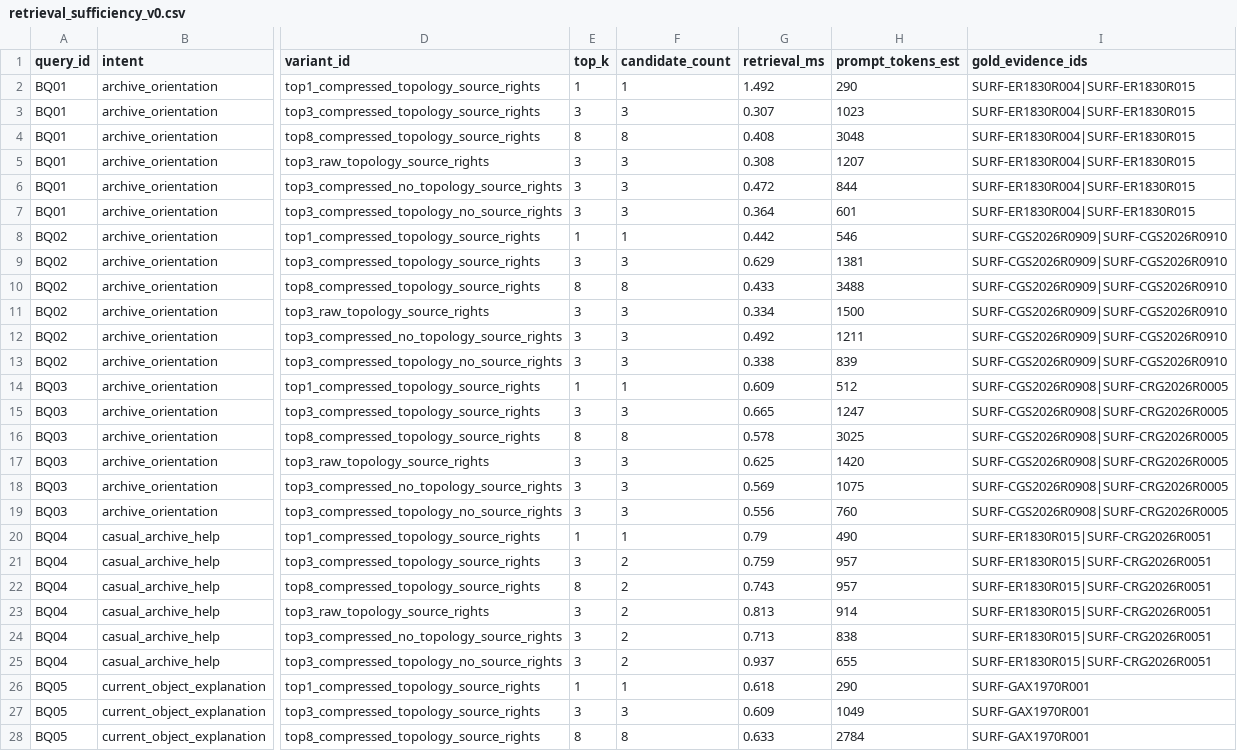
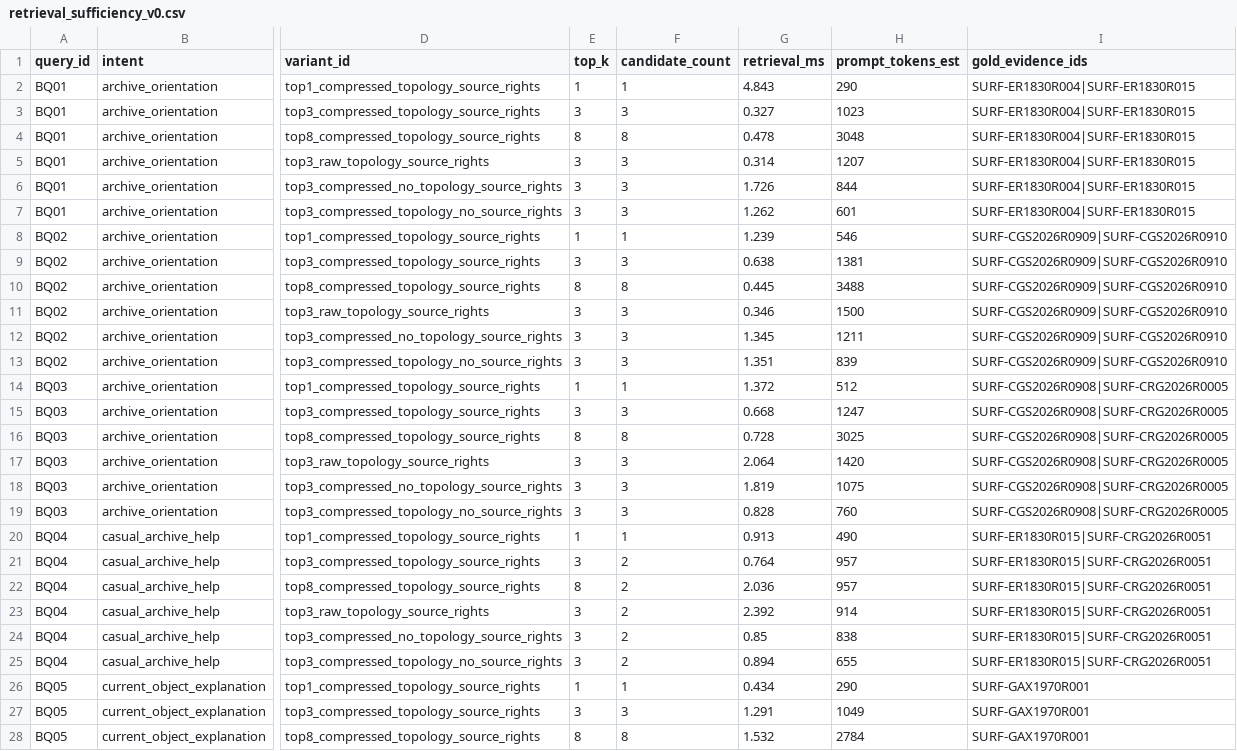
Before and after one commit to dpan538/browser-local-rag-lab, a CSV file: reports/retrieval_sufficiency_v0.csv, drawn as a sheet; only a part is shown, gaps mark what is left out; the diff covers the shown part only; the diff names each change by its address in the sheet, - before the commit and + after, or states it on an @@ line.

Commit message:
research: add generation contract guardrails
Extend the adjudication method beyond label consistency with cited evidence health checks, method-context boundary validation, empty-retrieval integrity metrics, and a post-generation contract validator for Qwen answers.

Add regression and label-change utilities so future rule or fixture updates can detect stable-label degradations and evidence-id/refusal flips before they become paper-method drift. The full audit pipeline now runs evidence and method preflight gates before strict label audit and retrieval sufficiency.

```diff
--- a/reports/retrieval_sufficiency_v0.csv
+++ b/reports/retrieval_sufficiency_v0.csv
-G2 (retrieval_ms): 1.492
+G2 (retrieval_ms): 4.843
-G3 (retrieval_ms): 0.307
+G3 (retrieval_ms): 0.327
-G4 (retrieval_ms): 0.408
+G4 (retrieval_ms): 0.478
-G5 (retrieval_ms): 0.308
+G5 (retrieval_ms): 0.314
-G6 (retrieval_ms): 0.472
+G6 (retrieval_ms): 1.726
-G7 (retrieval_ms): 0.364
+G7 (retrieval_ms): 1.262
-G8 (retrieval_ms): 0.442
+G8 (retrieval_ms): 1.239
-G9 (retrieval_ms): 0.629
+G9 (retrieval_ms): 0.638
-G10 (retrieval_ms): 0.433
+G10 (retrieval_ms): 0.445
-G11 (retrieval_ms): 0.334
+G11 (retrieval_ms): 0.346
-G12 (retrieval_ms): 0.492
+G12 (retrieval_ms): 1.345
-G13 (retrieval_ms): 0.338
+G13 (retrieval_ms): 1.351
-G14 (retrieval_ms): 0.609
+G14 (retrieval_ms): 1.372
-G15 (retrieval_ms): 0.665
+G15 (retrieval_ms): 0.668
-G16 (retrieval_ms): 0.578
+G16 (retrieval_ms): 0.728
-G17 (retrieval_ms): 0.625
+G17 (retrieval_ms): 2.064
-G18 (retrieval_ms): 0.569
+G18 (retrieval_ms): 1.819
-G19 (retrieval_ms): 0.556
+G19 (retrieval_ms): 0.828
-G20 (retrieval_ms): 0.79
+G20 (retrieval_ms): 0.913
-G21 (retrieval_ms): 0.759
+G21 (retrieval_ms): 0.764
-G22 (retrieval_ms): 0.743
+G22 (retrieval_ms): 2.036
-G23 (retrieval_ms): 0.813
+G23 (retrieval_ms): 2.392
-G24 (retrieval_ms): 0.713
+G24 (retrieval_ms): 0.85
-G25 (retrieval_ms): 0.937
+G25 (retrieval_ms): 0.894
-G26 (retrieval_ms): 0.618
+G26 (retrieval_ms): 0.434
-G27 (retrieval_ms): 0.609
+G27 (retrieval_ms): 1.291
-G28 (retrieval_ms): 0.633
+G28 (retrieval_ms): 1.532
```
Also changed, not shown: 128 edited cells elsewhere in this file, 22 other files.
